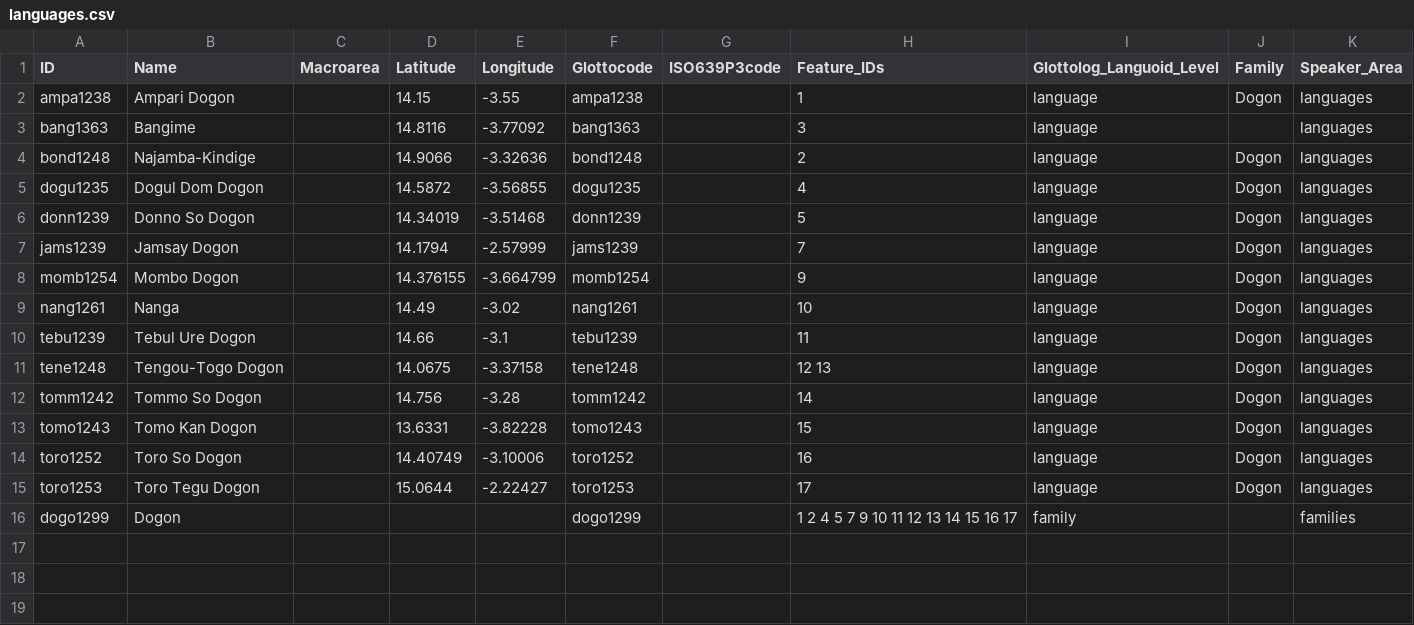
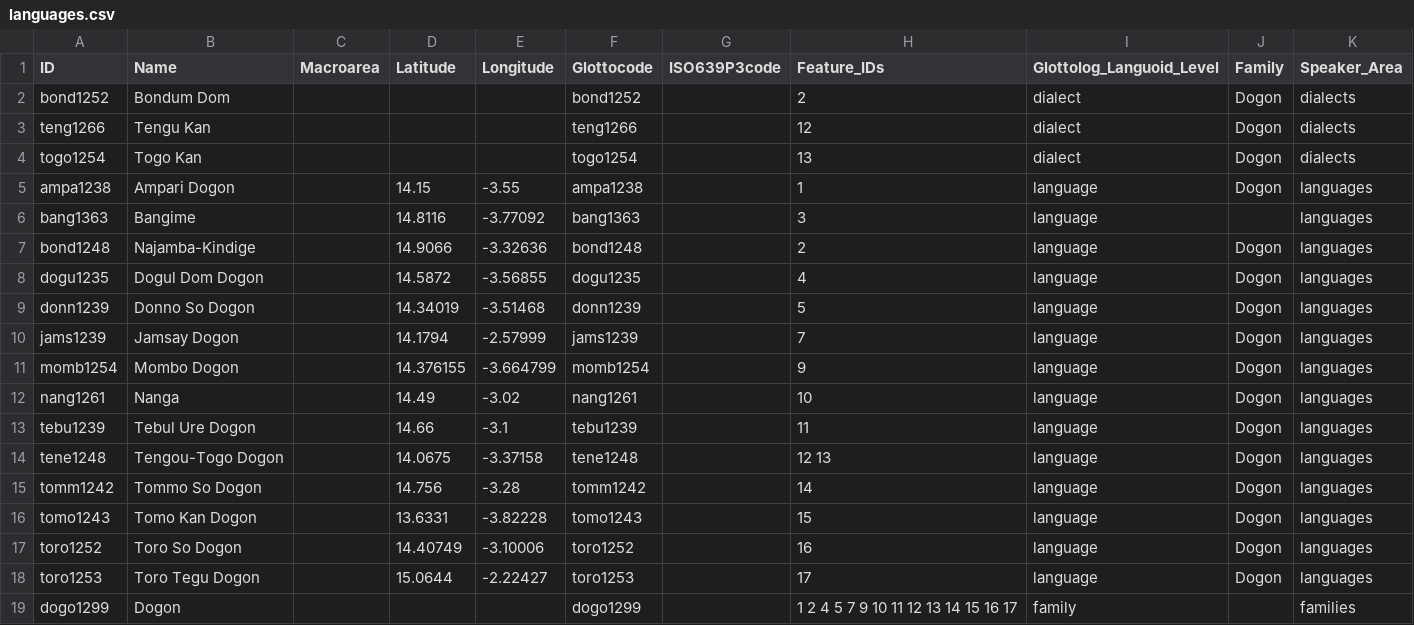
Before and after one commit to Glottography/hochstetler2004sociolinguistic, a CSV file: cldf/languages.csv, drawn as a sheet.

```diff
--- a/cldf/languages.csv
+++ b/cldf/languages.csv
@@ -1,2 +1,5 @@
 ID,Name,Macroarea,Latitude,Longitude,Glottocode,ISO639P3code,Feature_IDs,Glottolog_Languoid_Level,Family,Speaker_Area
+bond1252,Bondum Dom,,,,bond1252,,2,dialect,Dogon,dialects
+teng1266,Tengu Kan,,,,teng1266,,12,dialect,Dogon,dialects
+togo1254,Togo Kan,,,,togo1254,,13,dialect,Dogon,dialects
 ampa1238,Ampari Dogon,,14.15,-3.55,ampa1238,,1,language,Dogon,languages
```
Also changed, not shown: 4 other files.
